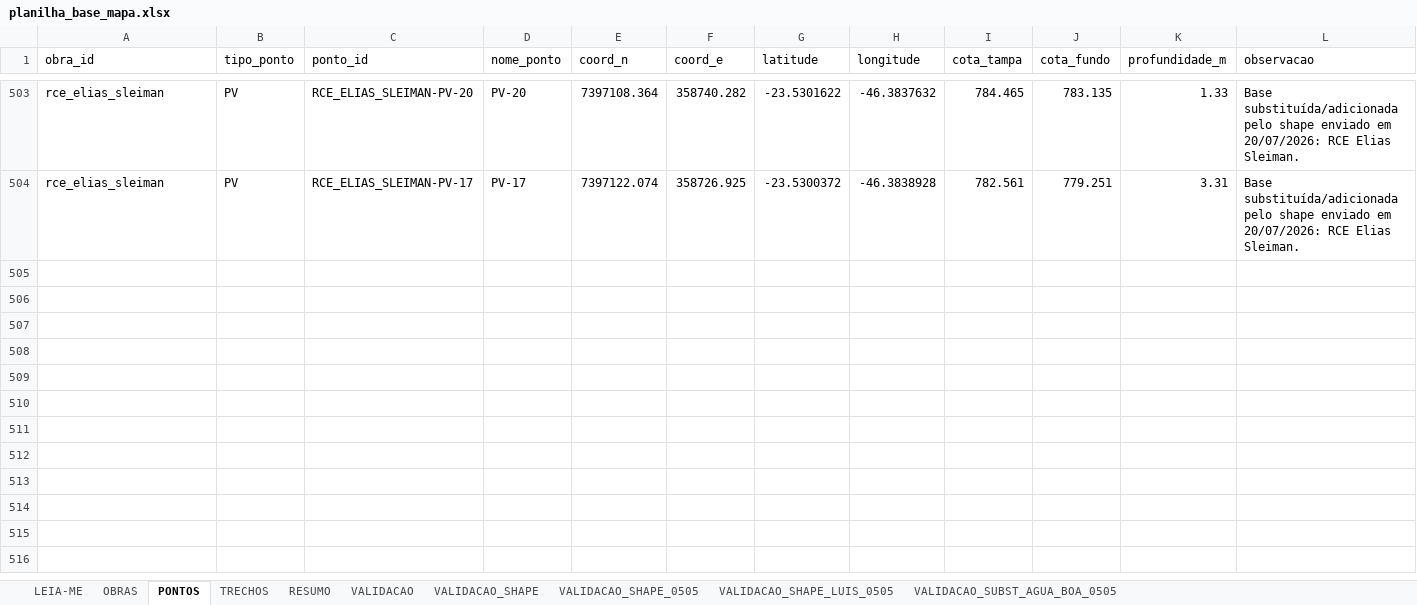
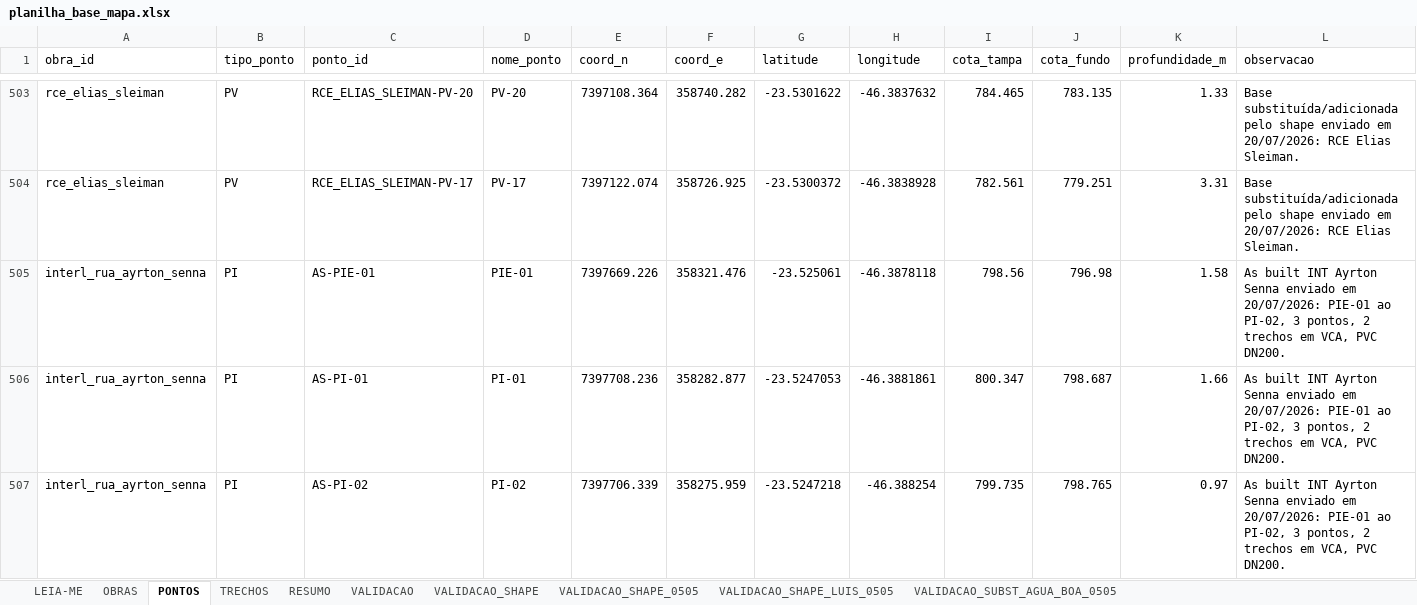
Before and after one commit to integra6a-star/dashboard-obras, an Excel workbook: docs/planilha_base_mapa.xlsx, sheet PONTOS, drawn as a sheet; only a part is shown, gaps mark what is left out; values as stored, in another font and other column widths than the file's, no borders; the diff names each change by its address in the sheet, - before the commit and + after, or states it on an @@ line.

Commit message:
Adiciona interligacao Ayrton Senna ao mapa

```diff
--- a/docs/planilha_base_mapa.xlsx (sheet PONTOS)
+++ b/docs/planilha_base_mapa.xlsx (sheet PONTOS)
+row 505: interl_rua_ayrton_senna | PI | AS-PIE-01 | PIE-01 | 7397669.226 | 358321.476 | -23.525061 | -46.3878118 | 798.56 | 796.98 | 1.58 | As built INT Ayrton Senna enviado em 20/07/2026: PIE-01 ao PI-02, 3 pontos, 2 trechos em VCA, PVC DN200.
+row 506: interl_rua_ayrton_senna | PI | AS-PI-01 | PI-01 | 7397708.236 | 358282.877 | -23.5247053 | -46.3881861 | 800.347 | 798.687 | 1.66 | As built INT Ayrton Senna enviado em 20/07/2026: PIE-01 ao PI-02, 3 pontos, 2 trechos em VCA, PVC DN200.
+row 507: interl_rua_ayrton_senna | PI | AS-PI-02 | PI-02 | 7397706.339 | 358275.959 | -23.5247218 | -46.388254 | 799.735 | 798.765 | 0.97 | As built INT Ayrton Senna enviado em 20/07/2026: PIE-01 ao PI-02, 3 pontos, 2 trechos em VCA, PVC DN200.
```
Also changed, not shown: sheet TRECHOS, sheet OBRAS, planilha_base_mapa.xlsx, 10 other files.
